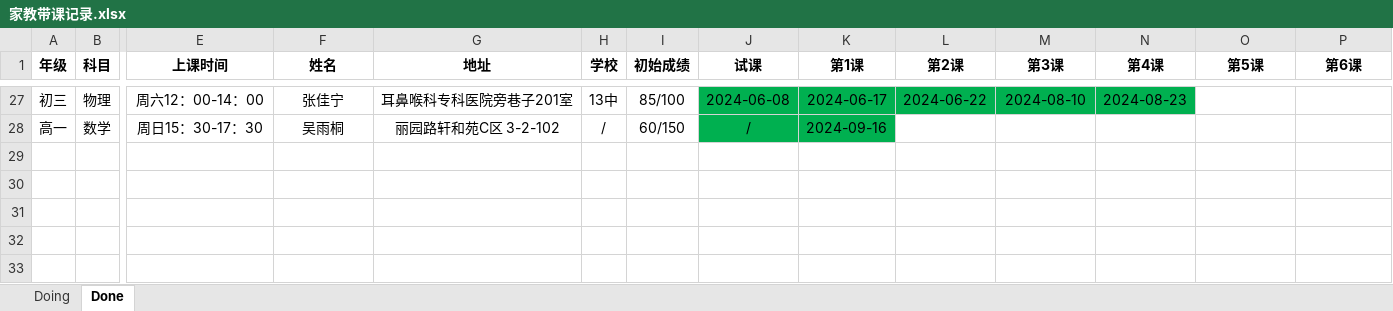
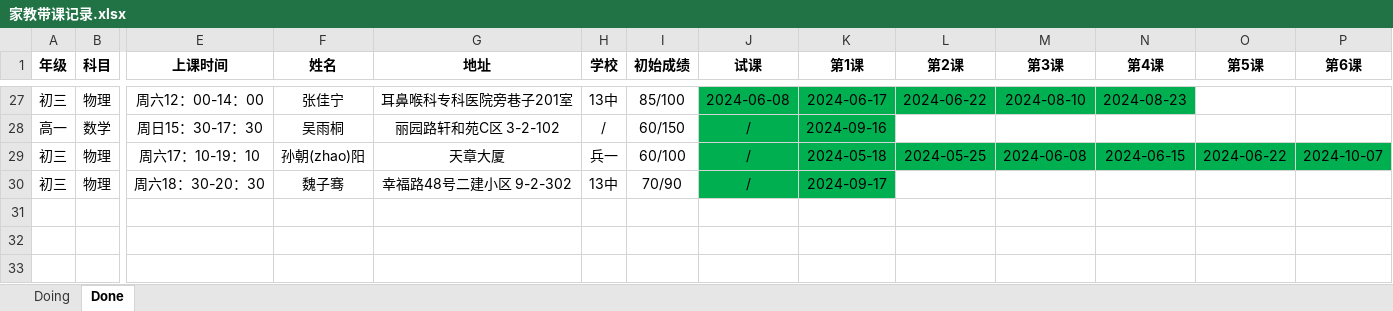
Before and after one commit to think2times/Fastrack, an Excel workbook: Sideline/家教带课记录.xlsx, sheet Done, drawn as a sheet; only a part is shown, gaps mark what is left out; values as stored, in another font and other column widths than the file's, no borders; rows hold the shown columns only; the diff names each change by its address in the sheet, - before the commit and + after, or states it on an @@ line.

```diff
--- a/Sideline/家教带课记录.xlsx (sheet Done)
+++ b/Sideline/家教带课记录.xlsx (sheet Done)
-row 29: (empty)
+row 29: 初三 | 物理 | 周六17：10-19：10 | 孙朝(zhao)阳 | 天章大厦 | 兵一 | 60/100 | / | 2024-05-18 | 2024-05-25 | 2024-06-08 | 2024-06-15 | 2024-06-22 | 2024-10-07
-J29:P29 fill: none
+J29:P29 fill: #00B050
-row 30: (empty)
+row 30: 初三 | 物理 | 周六18：30-20：30 | 魏子骞 | 幸福路48号二建小区 9-2-302 | 13中 | 70/90 | / | 2024-09-17
-J30:K30 fill: none
+J30:K30 fill: #00B050
```
Also changed, not shown: sheet Doing, 5 other files.
